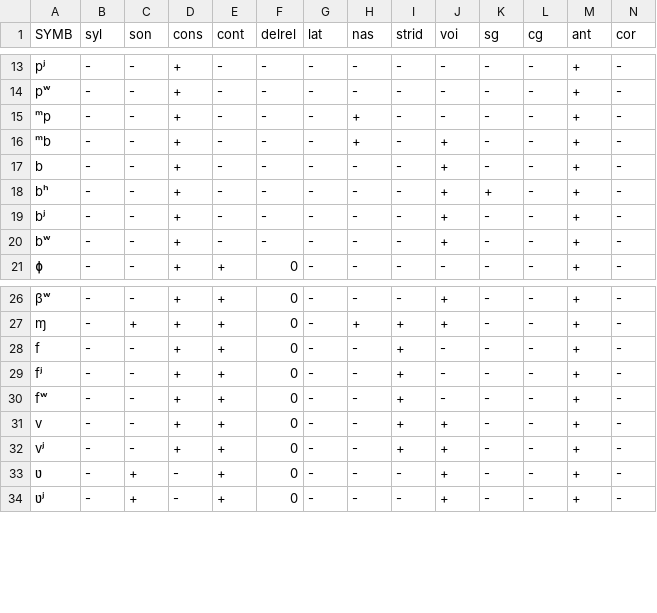
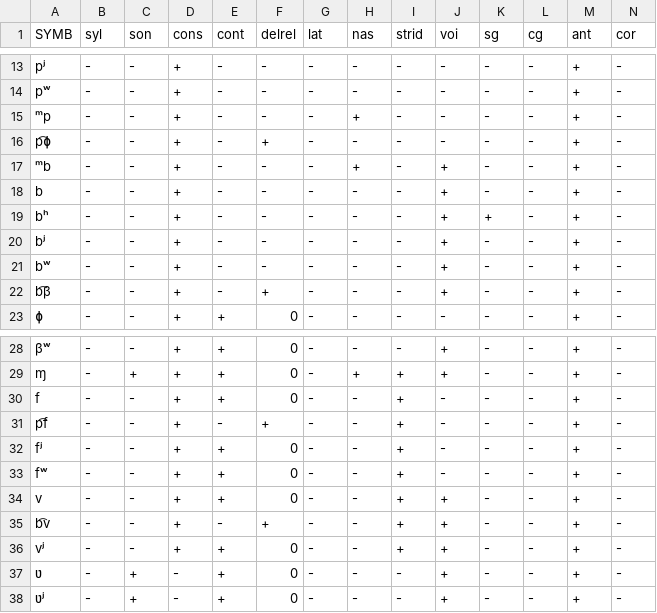
Before and after one commit to clmarr/DiaSim, a CSV file: symbolDefs.csv, drawn as a sheet; only a part is shown, gaps mark what is left out; rows hold the shown columns only; the diff names each change by its address in the sheet, - before the commit and + after, or states it on an @@ line.

Commit message:
labial affricates to symbolDefs

```diff
--- a/symbolDefs.csv
+++ b/symbolDefs.csv
+row 16: p͡ɸ | - | - | + | - | + | - | - | - | - | - | - | + | -
+row 22: b͡β | - | - | + | - | + | - | - | - | + | - | - | + | -
+row 31: p͡f | - | - | + | - | + | - | - | + | - | - | - | + | -
+row 35: b͡v | - | - | + | - | + | - | - | + | + | - | - | + | -
```
